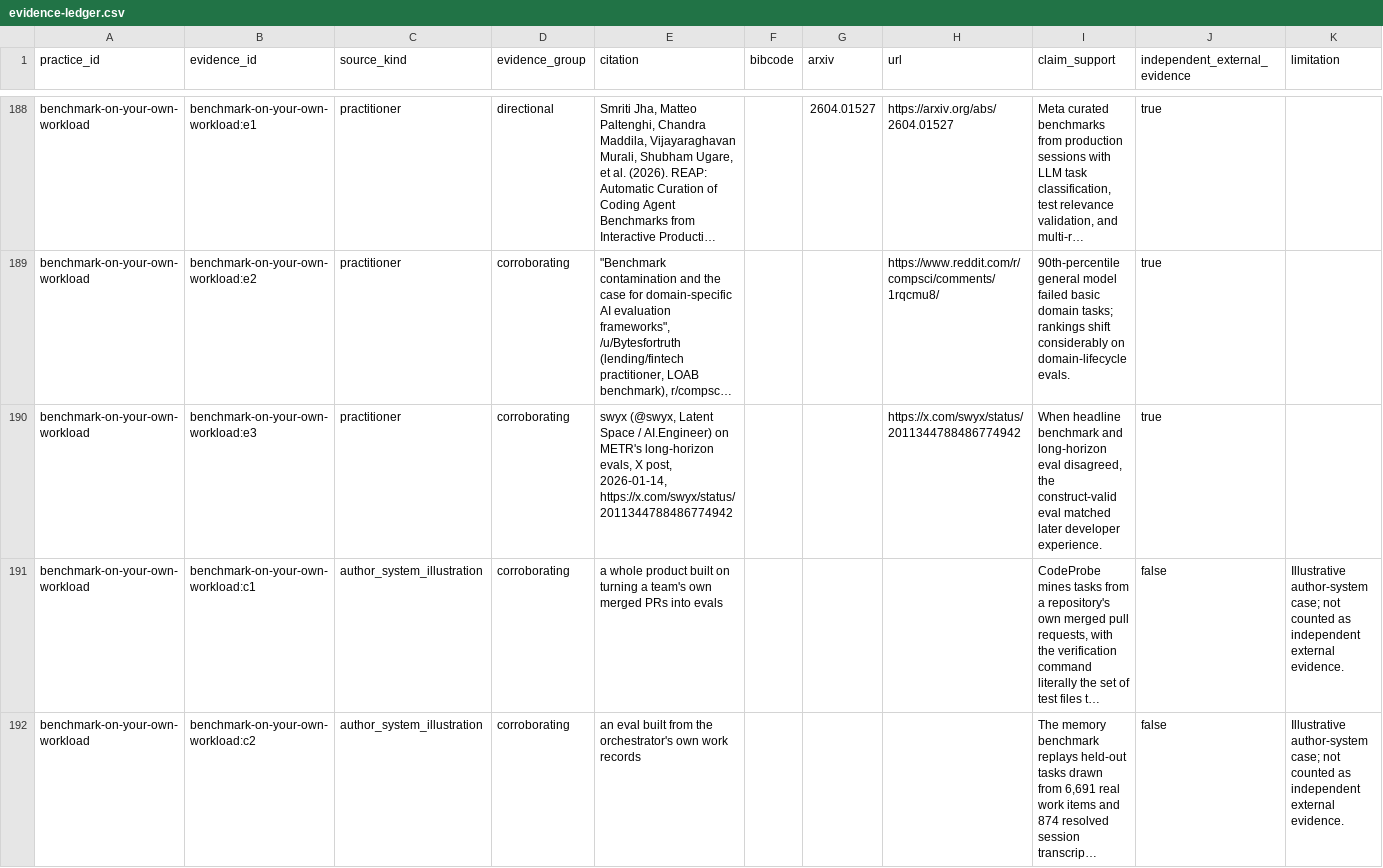
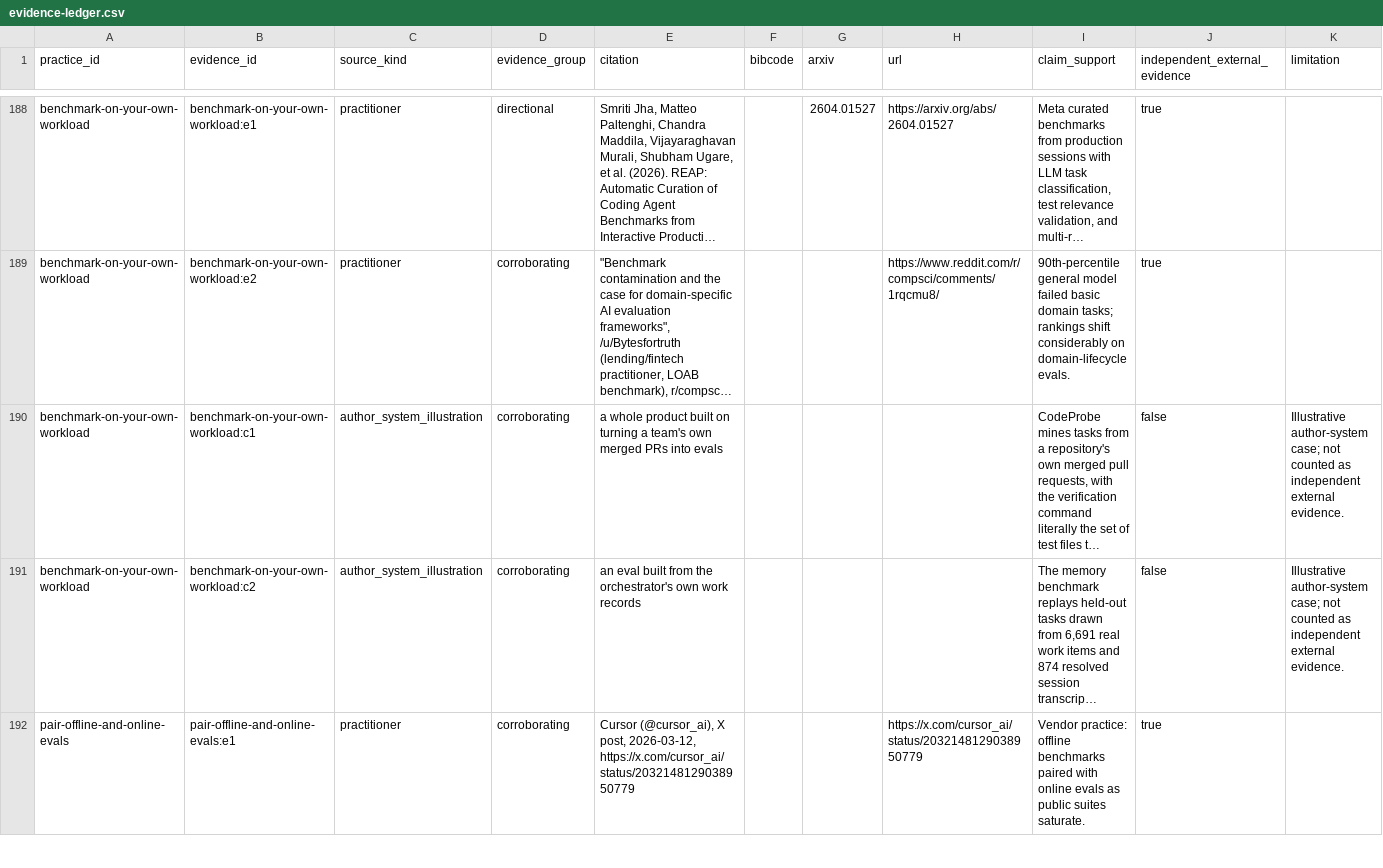
Before and after one commit to sjarmak/engineering-reliable-coding-agents, a CSV file: companion/evidence-ledger.csv, drawn as a sheet; only a part is shown, gaps mark what is left out; the shorter side is filled out with more unchanged rows; long unchanged cells end in …; the diff names each change by its address in the sheet, - before the commit and + after, or states it on an @@ line.

```diff
--- a/companion/evidence-ledger.csv
+++ b/companion/evidence-ledger.csv
-row 190: benchmark-on-your-own-workload | benchmark-on-your-own-workload:e3 | practitioner | corroborating | swyx (@swyx, Latent Space / AI.Engineer) on METR's long-horizon evals, X post, 2026-01-14, https://x.com/swyx/status/2011344788486774942 |  |  | https://x.com/swyx/status/2011344788486774942 | When headline benchmark and long-horizon eval disagreed, the construct-valid eval matched later developer experience. | true
```
Also changed, not shown: 49 other files.
